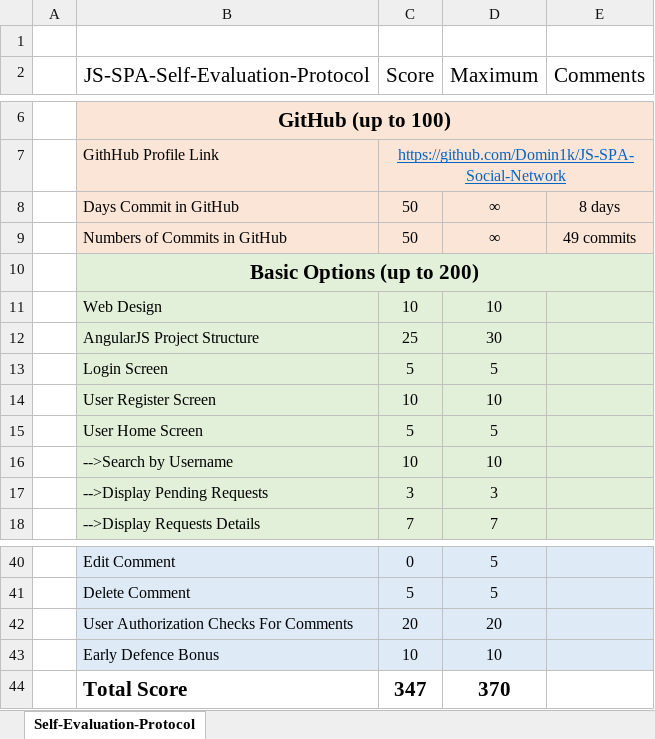
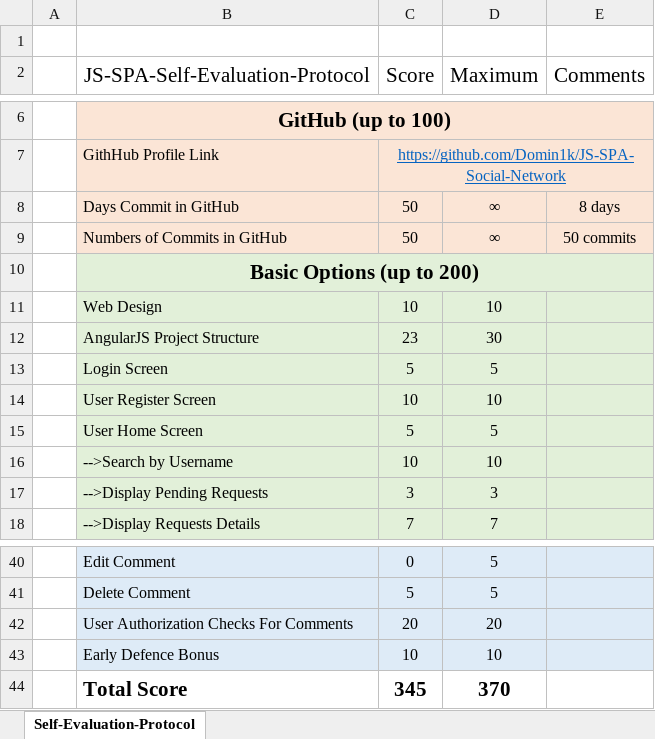
Before and after one commit to Domin1k/JS-SPA-Social-Network, an Excel workbook: self evaluation form/JS-Frameworks-Self-Evaluation-Protocol.xlsx, sheet Self-Evaluation-Protocol, drawn as a sheet; only a part is shown, gaps mark what is left out; values as stored, in another font and other column widths than the file's, no borders; the diff names each change by its address in the sheet, - before the commit and + after, or states it on an @@ line.

```diff
--- a/self evaluation form/JS-Frameworks-Self-Evaluation-Protocol.xlsx (sheet Self-Evaluation-Protocol)
+++ b/self evaluation form/JS-Frameworks-Self-Evaluation-Protocol.xlsx (sheet Self-Evaluation-Protocol)
-E9 (Comments): 49 commits
+E9 (Comments): 50 commits
-C12 (Score): 25
+C12 (Score): 23
-C44 (Score): 347
+C44 (Score): 345
```
Also changed, not shown: 4 other files.
